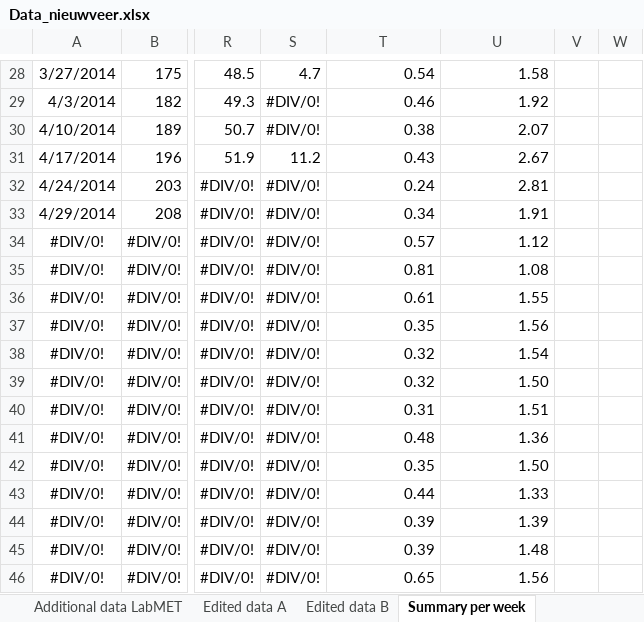
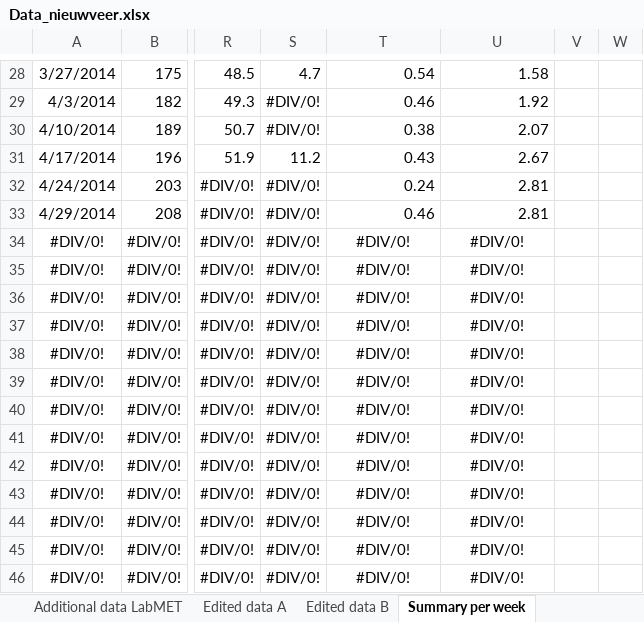
Before and after one commit to JoneBakkevig/intern_ugent, an Excel workbook: Data_nieuwveer.xlsx, sheet Summary per week, drawn as a sheet; only a part is shown, gaps mark what is left out; values as stored, in another font and other column widths than the file's, no borders; charts and pictures not drawn; the diff names each change by its address in the sheet, - before the commit and + after, or states it on an @@ line.

```diff
--- a/Data_nieuwveer.xlsx (sheet Summary per week)
+++ b/Data_nieuwveer.xlsx (sheet Summary per week)
-T33: 0.34
+T33: 0.46
-U33: 1.91
+U33: 2.81
-T34: 0.57
+T34: #DIV/0!
-T34:U46 alignment: right
+T34:U46 alignment: center
-U34: 1.12
+U34: #DIV/0!
-T35: 0.81
+T35: #DIV/0!
-U35: 1.08
+U35: #DIV/0!
-T36: 0.61
+T36: #DIV/0!
-U36: 1.55
+U36: #DIV/0!
-T37: 0.35
+T37: #DIV/0!
-U37: 1.56
+U37: #DIV/0!
-T38:T39: 0.32
+T38:T39: #DIV/0!
-U38: 1.54
+U38: #DIV/0!
-U39: 1.50
+U39: #DIV/0!
-T40: 0.31
+T40: #DIV/0!
-U40: 1.51
+U40: #DIV/0!
-T41: 0.48
+T41: #DIV/0!
-U41: 1.36
+U41: #DIV/0!
-T42: 0.35
+T42: #DIV/0!
-U42: 1.50
+U42: #DIV/0!
-T43: 0.44
+T43: #DIV/0!
-U43: 1.33
+U43: #DIV/0!
-T44:T45: 0.39
+T44:T45: #DIV/0!
-U44: 1.39
+U44: #DIV/0!
-U45: 1.48
+U45: #DIV/0!
-T46: 0.65
+T46: #DIV/0!
-U46: 1.56
+U46: #DIV/0!
```
Also changed, not shown: sheet Data_nieuwveer, sheet Edited data A, charts or pictures, 4 other files.
